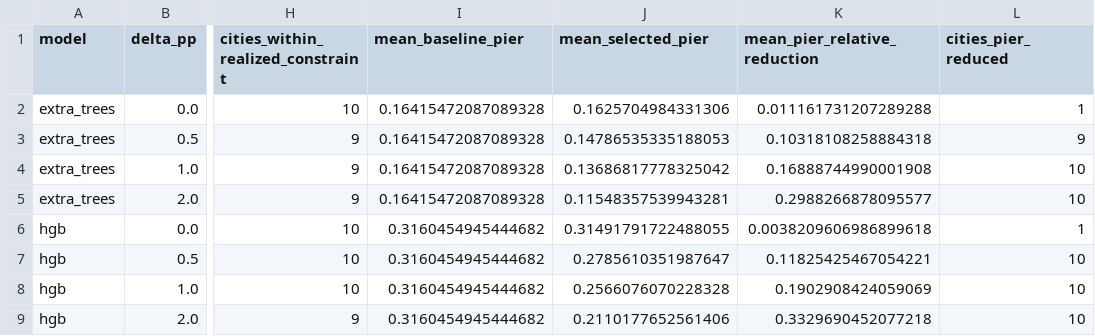
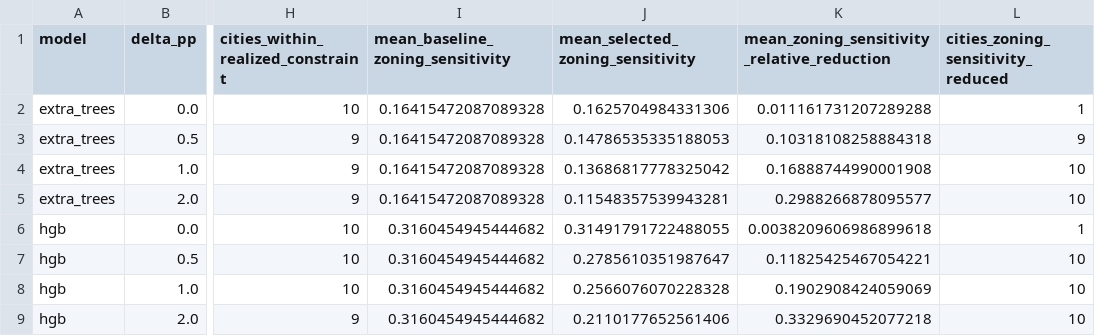
Before and after one commit to Zucker-494/so2sat-lcz-analysis, a CSV file: results/robust_nested_accuracy_constraint/aggregate_summary.csv, drawn as a sheet; only a part is shown, gaps mark what is left out; the diff names each change by its address in the sheet, - before the commit and + after, or states it on an @@ line.

```diff
--- a/results/robust_nested_accuracy_constraint/aggregate_summary.csv
+++ b/results/robust_nested_accuracy_constraint/aggregate_summary.csv
-I1: mean_baseline_pier
+I1: mean_baseline_zoning_sensitivity
-J1: mean_selected_pier
+J1: mean_selected_zoning_sensitivity
-K1: mean_pier_relative_reduction
+K1: mean_zoning_sensitivity_relative_reduction
-L1: cities_pier_reduced
+L1: cities_zoning_sensitivity_reduced
```
Also changed, not shown: results/robust_nested_accuracy_constraint/inner_robust_frontiers.csv, results/robust_nested_accuracy_constraint/inner_selections.csv.
